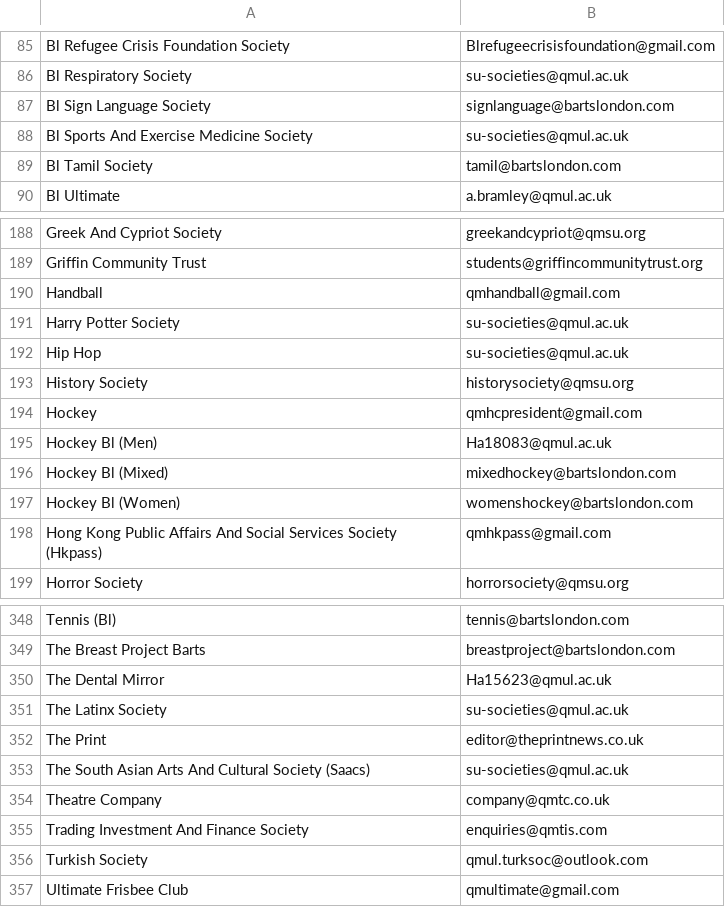
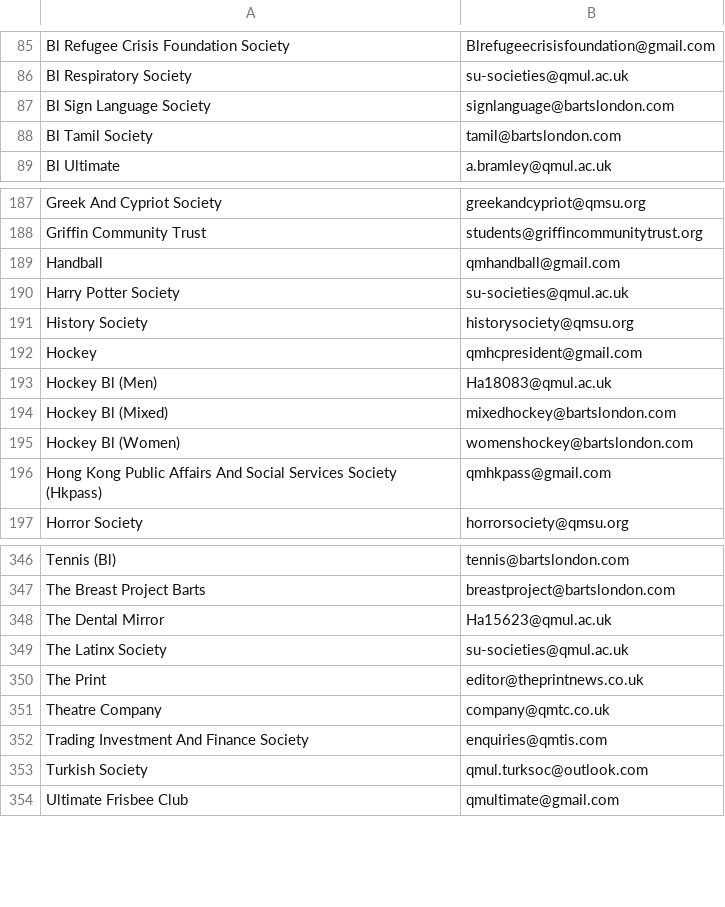
Before and after one commit to kcsoc/society-email-scrape, a CSV file: docs/output/qmul.csv, drawn as a sheet; only a part is shown, gaps mark what is left out; the diff names each change by its address in the sheet, - before the commit and + after, or states it on an @@ line.

```diff
--- a/docs/output/qmul.csv
+++ b/docs/output/qmul.csv
-row 88: Bl Sports And Exercise Medicine Society | su-societies@qmul.ac.uk
-row 192: Hip Hop | su-societies@qmul.ac.uk
-row 353: The South Asian Arts And Cultural Society (Saacs) | su-societies@qmul.ac.uk
```
Also changed, not shown: docs/output/southbank.csv.
